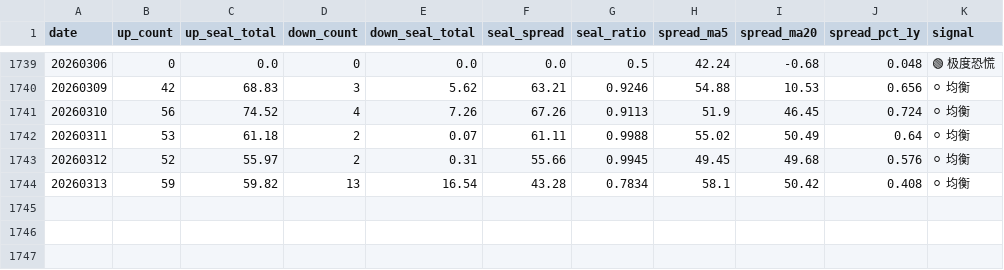
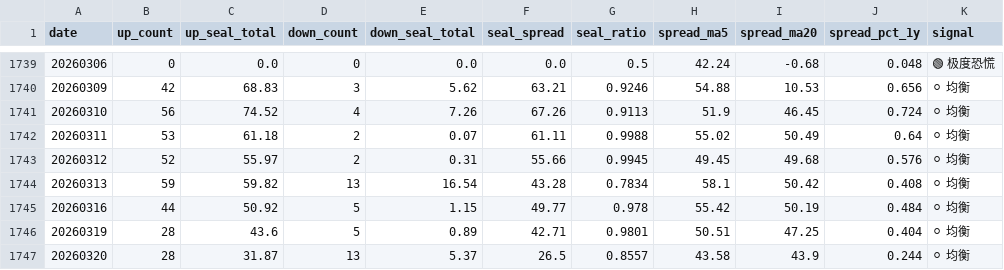
Before and after one commit to byihuang-max/spread-dashboard, a CSV file: env_fit/momentum_stock/limit_index/seal_spread/seal_spread.csv, drawn as a sheet; only a part is shown, gaps mark what is left out; the diff names each change by its address in the sheet, - before the commit and + after, or states it on an @@ line.

```diff
--- a/env_fit/momentum_stock/limit_index/seal_spread/seal_spread.csv
+++ b/env_fit/momentum_stock/limit_index/seal_spread/seal_spread.csv
+row 1745: 20260316 | 44 | 50.92 | 5 | 1.15 | 49.77 | 0.978 | 55.42 | 50.19 | 0.484 | ⚪ 均衡
+row 1746: 20260319 | 28 | 43.6 | 5 | 0.89 | 42.71 | 0.9801 | 50.51 | 47.25 | 0.404 | ⚪ 均衡
+row 1747: 20260320 | 28 | 31.87 | 13 | 5.37 | 26.5 | 0.8557 | 43.58 | 43.9 | 0.244 | ⚪ 均衡
```
Also changed, not shown: env_fit/momentum_stock/limit_index/limit_index.csv, env_fit/momentum_stock/momentum_raw.csv, 9 other files.
